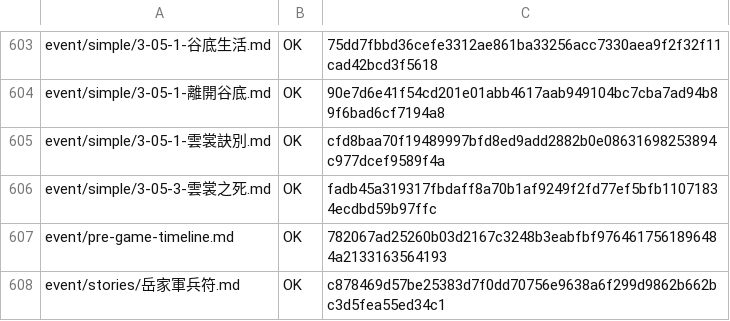
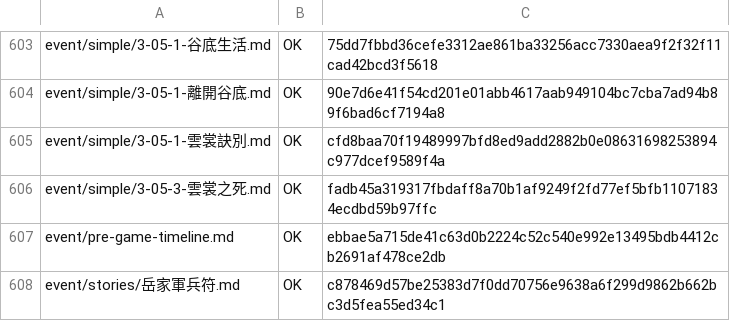
Before and after one commit to NEXTAltair/LoM-wiki, a TSV file: tools/ja-translation-ledger.tsv, drawn as a sheet; only a part is shown, gaps mark what is left out.

```diff
--- a/tools/ja-translation-ledger.tsv
+++ b/tools/ja-translation-ledger.tsv
@@ -606,3 +606,3 @@ event/simple/3-05-1-雲裳訣別.md	OK	cfd8baa70f19489997bfd8ed9add2882b0e086316
 event/simple/3-05-3-雲裳之死.md	OK	fadb45a319317fbdaff8a70b1af9249f2fd77ef5bfb11071834ecdbd59b97ffc
-event/pre-game-timeline.md	OK	782067ad25260b03d2167c3248b3eabfbf9764617561896484a2133163564193
+event/pre-game-timeline.md	OK	ebbae5a715de41c63d0b2224c52c540e992e13495bdb4412cb2691af478ce2db
 event/stories/岳家軍兵符.md	OK	c878469d57be25383d7f0dd70756e9638a6f299d9862b662bc3d5fea55ed34c1
```
Also changed, not shown: 1 other file.
